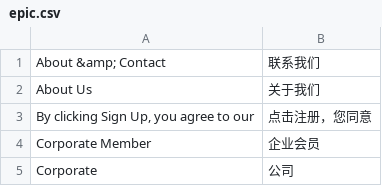
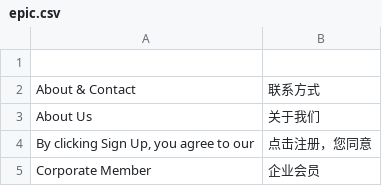
Before and after one commit to xuqian/eva-engine, a CSV file: website/Epic/data/languages/zh/epic.csv, drawn as a sheet; only a part is shown; the shorter side is filled out with more unchanged rows.

```diff
--- a/website/Epic/data/languages/zh/epic.csv
+++ b/website/Epic/data/languages/zh/epic.csv
@@ -1,2 +1,3 @@
-"About &amp; Contact",联系我们
+
+"About & Contact",联系方式
 "About Us",关于我们
```
Also changed, not shown: website/Epic/data/languages/fr/epic.csv, website/Epic/data/languages/zh_TW/epic.csv.
